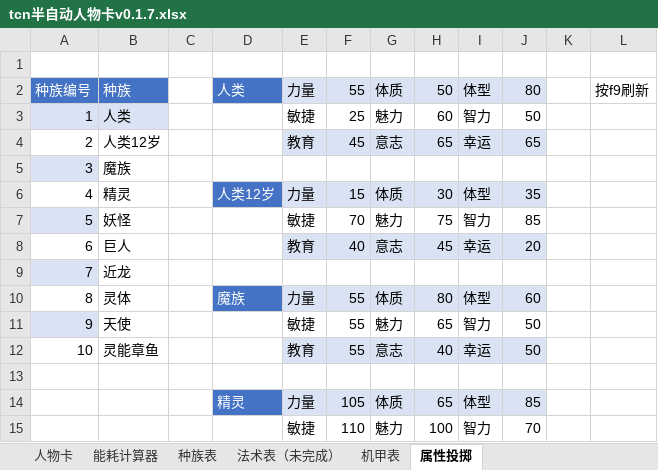
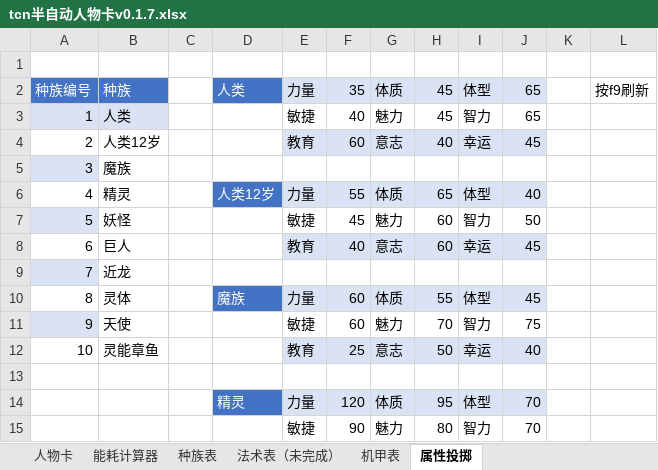
Before and after one commit to 08A17106/The-Chaos-Node, an Excel workbook: TCN半自动卡/tcn半自动人物卡v0.1.7.xlsx, sheet 属性投掷, drawn as a sheet; only a part is shown; values as stored, in another font and other column widths than the file's, no borders; the diff covers the shown part only; the diff names each change by its address in the sheet, - before the commit and + after, or states it on an @@ line.

```diff
--- a/TCN半自动卡/tcn半自动人物卡v0.1.7.xlsx (sheet 属性投掷)
+++ b/TCN半自动卡/tcn半自动人物卡v0.1.7.xlsx (sheet 属性投掷)
-F2: 55
+F2: 35
-H2: 50
+H2: 45
-J2: 80
+J2: 65
-F3: 25
+F3: 40
-H3: 60
+H3: 45
-J3: 50
+J3: 65
-F4: 45
+F4: 60
-H4: 65
+H4: 40
-J4: 65
+J4: 45
-F6: 15
+F6: 55
-H6: 30
+H6: 65
-J6: 35
+J6: 40
-F7: 70
+F7: 45
-H7: 75
+H7: 60
-J7: 85
+J7: 50
-H8: 45
+H8: 60
-J8: 20
+J8: 45
-F10:F11: 55
+F10:F11: 60
-H10: 80
+H10: 55
-J10: 60
+J10: 45
-H11: 65
+H11: 70
-J11: 50
+J11: 75
-F12: 55
+F12: 25
-H12: 40
+H12: 50
-J12: 50
+J12: 40
-F14: 105
+F14: 120
-H14: 65
+H14: 95
-J14: 85
+J14: 70
-F15: 110
+F15: 90
-H15: 100
+H15: 80
```
Also changed, not shown: 55 edited cells elsewhere in this sheet, TCN半自动卡/tcn半自动麻瓜人物卡v0.1.7.xlsx, 1 other file.
